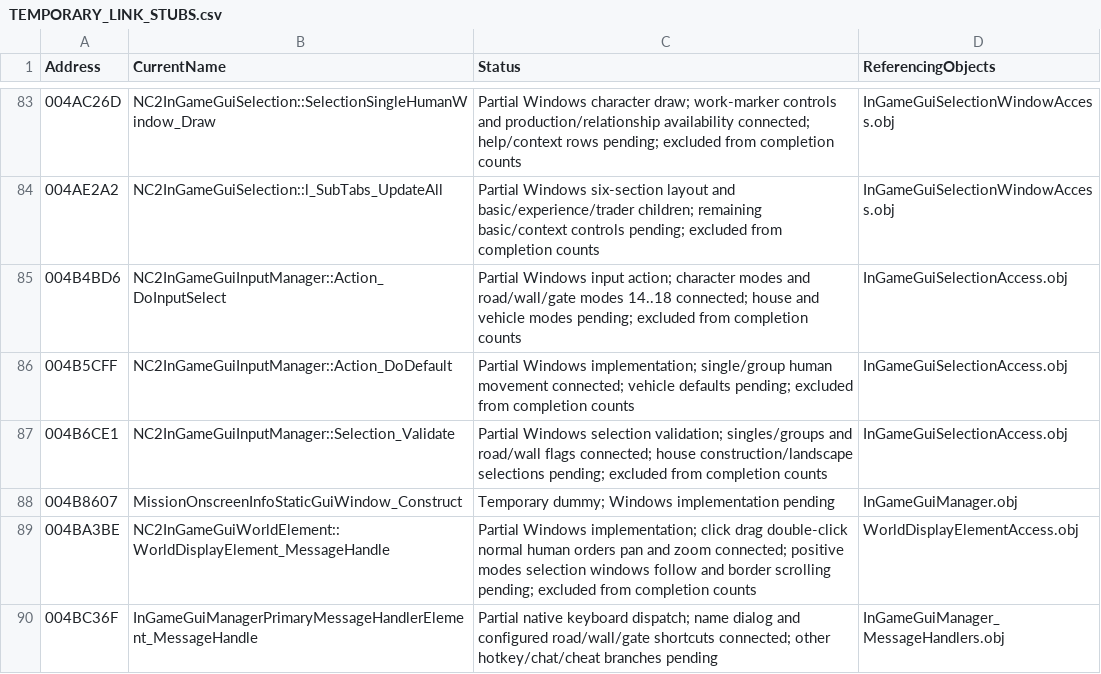
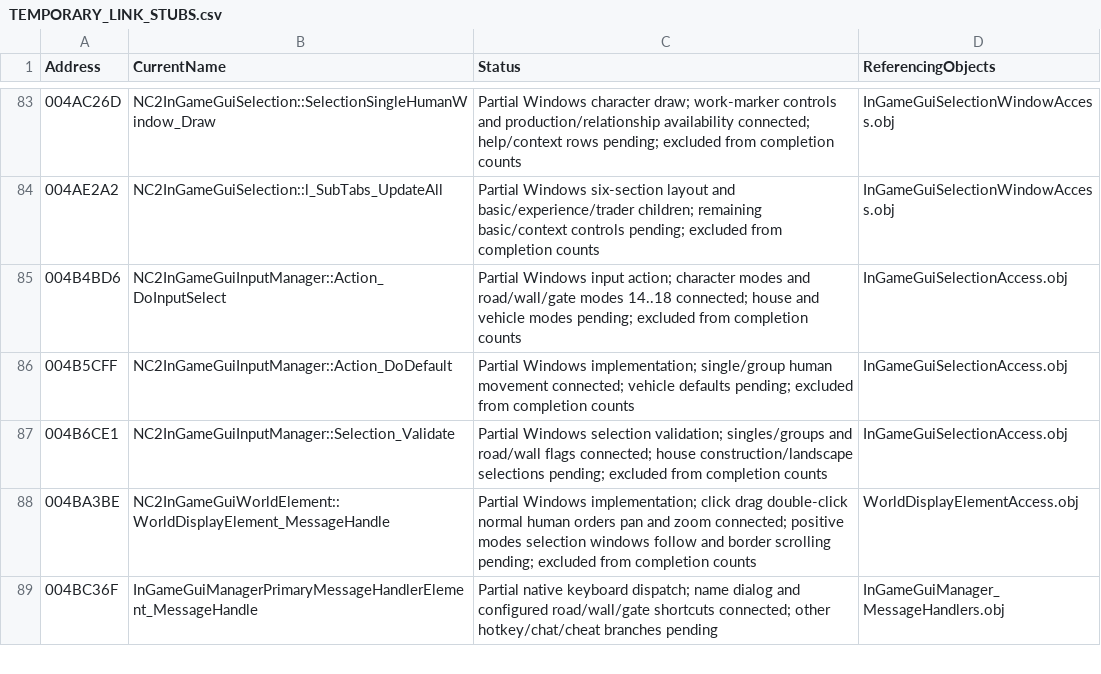
Before and after one commit to HaoJun0823/OpenVikings_cpp, a CSV file: docs/TEMPORARY_LINK_STUBS.csv, drawn as a sheet; only a part is shown, gaps mark what is left out.

Commit message:
Restore observation windows and on-screen mission information

```diff
--- a/docs/TEMPORARY_LINK_STUBS.csv
+++ b/docs/TEMPORARY_LINK_STUBS.csv
@@ -87,3 +87,2 @@ Address,CurrentName,Status,ReferencingObjects
 004B6CE1,NC2InGameGuiInputManager::Selection_Validate,Partial Windows selection validation; singles/groups and road/wall flags connected; house construction/landscape selections pending; excluded from completion counts,InGameGuiSelectionAccess.obj
-004B8607,MissionOnscreenInfoStaticGuiWindow_Construct,Temporary dummy; Windows implementation pending,InGameGuiManager.obj
 004BA3BE,NC2InGameGuiWorldElement::WorldDisplayElement_MessageHandle,Partial Windows implementation; click drag double-click normal human orders pan and zoom connected; positive modes selection windows follow and border scrolling pending; excluded from completion counts,WorldDisplayElementAccess.obj
```
Also changed, not shown: 16 other files.
